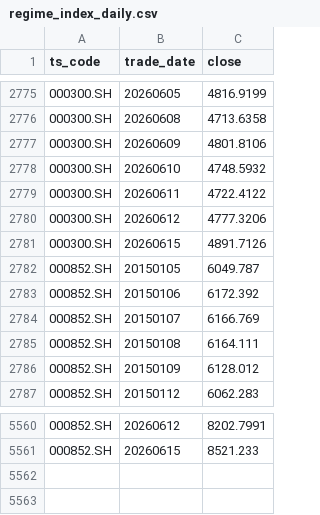
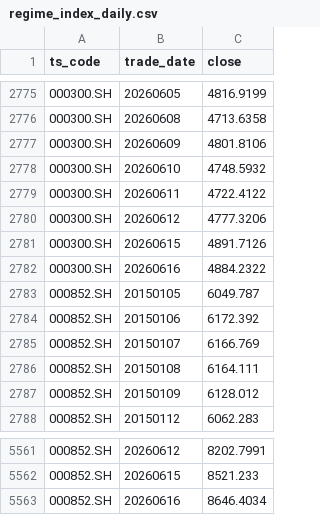
Before and after one commit to whoamiiiii/regimereport, a CSV file: data/regime_index_daily.csv, drawn as a sheet; only a part is shown, gaps mark what is left out.

```diff
--- a/data/regime_index_daily.csv
+++ b/data/regime_index_daily.csv
@@ -2781,2 +2781,3 @@
 000300.SH,20260615,4891.7126
+000300.SH,20260616,4884.2322
 000852.SH,20150105,6049.787
@@ -5561 +5562,2 @@
 000852.SH,20260615,8521.233
+000852.SH,20260616,8646.4034
```
